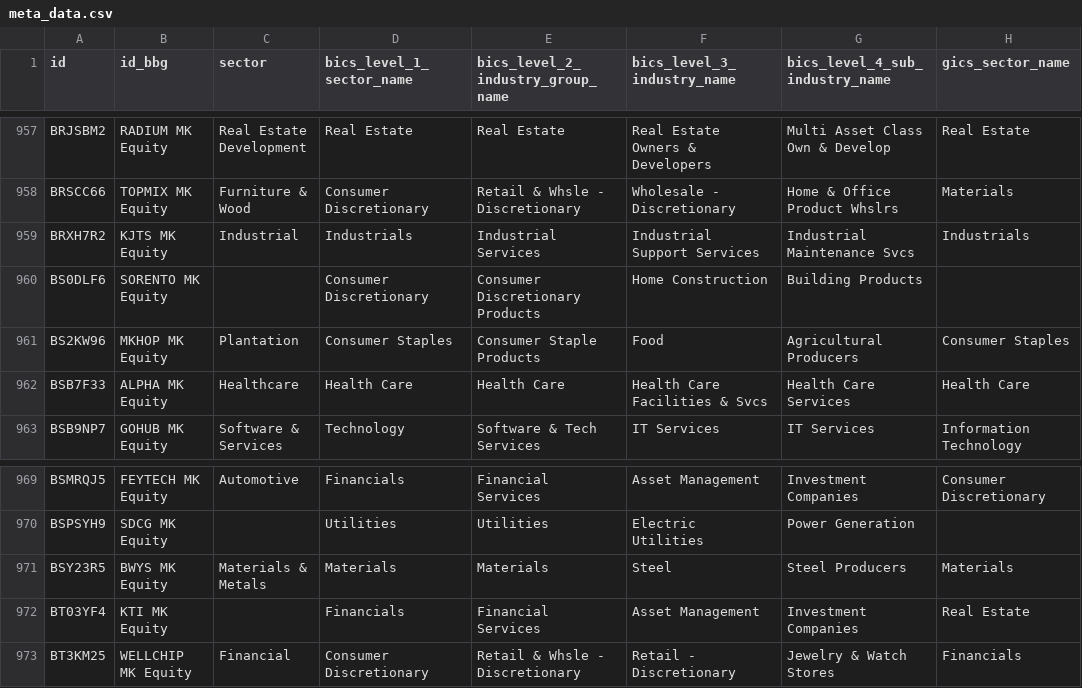
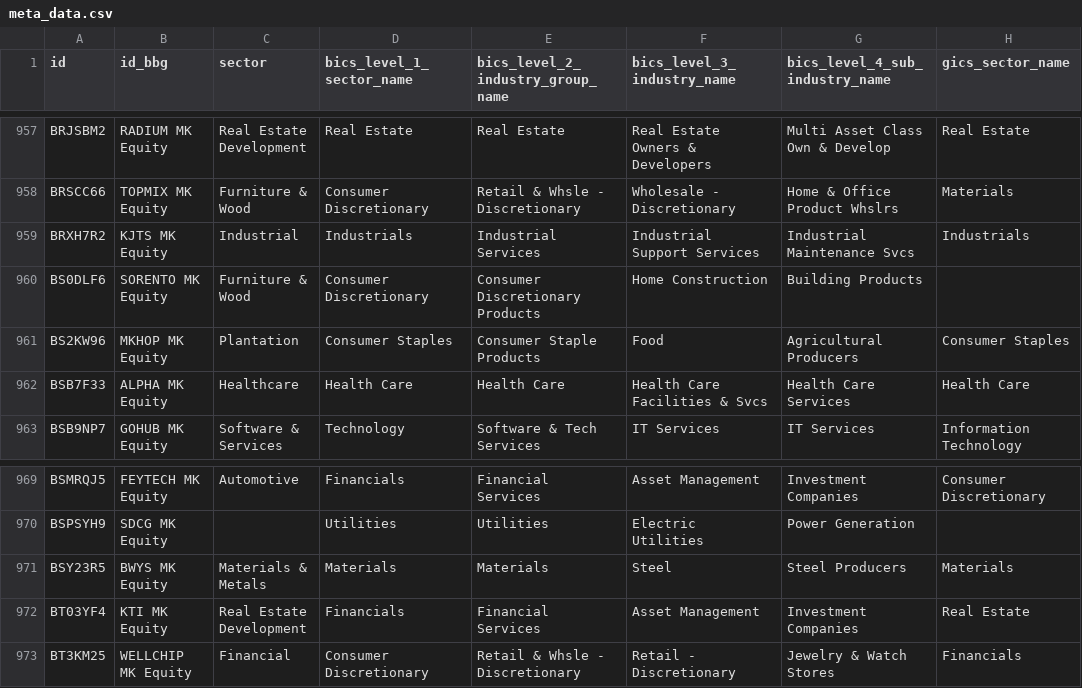
Before and after one commit to etq-quant/bursa, a CSV file: data/meta_data.csv, drawn as a sheet; only a part is shown, gaps mark what is left out; the diff names each change by its address in the sheet, - before the commit and + after, or states it on an @@ line.

Commit message:
[bot] commit

```diff
--- a/data/meta_data.csv
+++ b/data/meta_data.csv
-C960 (sector): (empty)
+C960 (sector): Furniture & Wood
-C972 (sector): (empty)
+C972 (sector): Real Estate Development
```
